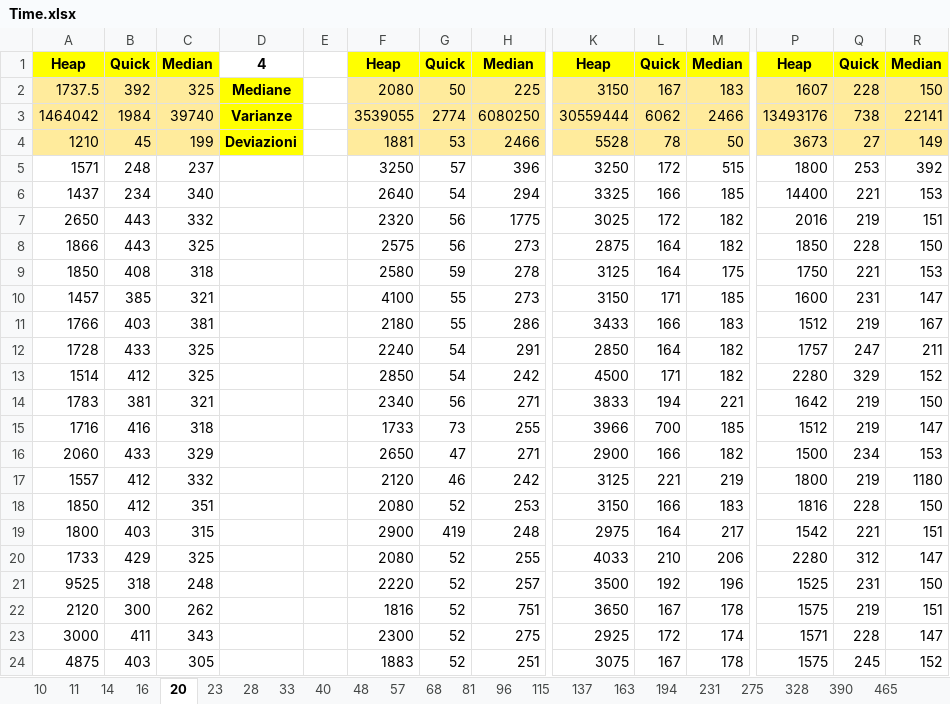
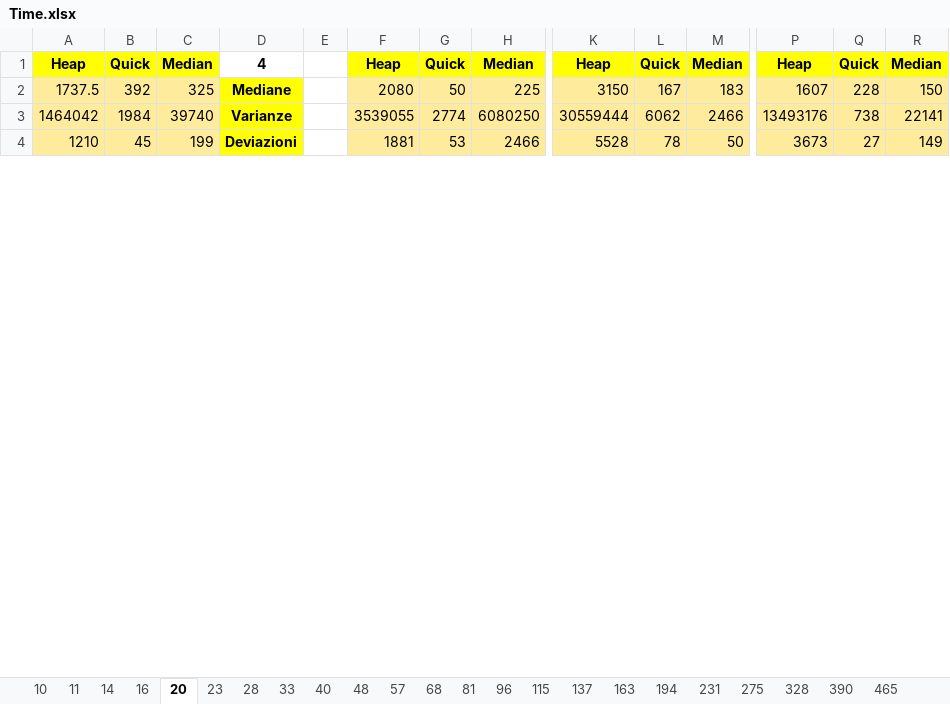
Before and after one commit to FraBomba6/Selection-Algorithms-Analysis, an Excel workbook: Time.xlsx, sheet 20, drawn as a sheet; only a part is shown, gaps mark what is left out; values as stored, in another font and other column widths than the file's, no borders; removed rows and columns are numbered as before the commit, all else as after; rows hold the shown columns only; the diff covers the shown part only; the diff names each change by its address in the sheet, - before the commit and + after, or states it on an @@ line.

```diff
--- a/Time.xlsx (sheet 20)
+++ b/Time.xlsx (sheet 20)
-row 5: 1571 | 248 | 237 |  |  | 3250 | 57 | 396 | 3250 | 172 | 515 | 1800 | 253 | 392
-row 6: 1437 | 234 | 340 |  |  | 2640 | 54 | 294 | 3325 | 166 | 185 | 14400 | 221 | 153
-row 7: 2650 | 443 | 332 |  |  | 2320 | 56 | 1775 | 3025 | 172 | 182 | 2016 | 219 | 151
-row 8: 1866 | 443 | 325 |  |  | 2575 | 56 | 273 | 2875 | 164 | 182 | 1850 | 228 | 150
-row 9: 1850 | 408 | 318 |  |  | 2580 | 59 | 278 | 3125 | 164 | 175 | 1750 | 221 | 153
-row 10: 1457 | 385 | 321 |  |  | 4100 | 55 | 273 | 3150 | 171 | 185 | 1600 | 231 | 147
-row 11: 1766 | 403 | 381 |  |  | 2180 | 55 | 286 | 3433 | 166 | 183 | 1512 | 219 | 167
-row 12: 1728 | 433 | 325 |  |  | 2240 | 54 | 291 | 2850 | 164 | 182 | 1757 | 247 | 211
-row 13: 1514 | 412 | 325 |  |  | 2850 | 54 | 242 | 4500 | 171 | 182 | 2280 | 329 | 152
-row 14: 1783 | 381 | 321 |  |  | 2340 | 56 | 271 | 3833 | 194 | 221 | 1642 | 219 | 150
-row 15: 1716 | 416 | 318 |  |  | 1733 | 73 | 255 | 3966 | 700 | 185 | 1512 | 219 | 147
-row 16: 2060 | 433 | 329 |  |  | 2650 | 47 | 271 | 2900 | 166 | 182 | 1500 | 234 | 153
-row 17: 1557 | 412 | 332 |  |  | 2120 | 46 | 242 | 3125 | 221 | 219 | 1800 | 219 | 1180
-row 18: 1850 | 412 | 351 |  |  | 2080 | 52 | 253 | 3150 | 166 | 183 | 1816 | 228 | 150
-row 19: 1800 | 403 | 315 |  |  | 2900 | 419 | 248 | 2975 | 164 | 217 | 1542 | 221 | 151
-row 20: 1733 | 429 | 325 |  |  | 2080 | 52 | 255 | 4033 | 210 | 206 | 2280 | 312 | 147
-row 21: 9525 | 318 | 248 |  |  | 2220 | 52 | 257 | 3500 | 192 | 196 | 1525 | 231 | 150
-row 22: 2120 | 300 | 262 |  |  | 1816 | 52 | 751 | 3650 | 167 | 178 | 1575 | 219 | 151
-row 23: 3000 | 411 | 343 |  |  | 2300 | 52 | 275 | 2925 | 172 | 174 | 1571 | 228 | 147
-row 24: 4875 | 403 | 305 |  |  | 1883 | 52 | 251 | 3075 | 167 | 178 | 1575 | 245 | 152
```
Also changed, not shown: 50 added rows and 30 removed rows elsewhere in this sheet, sheet 14, sheet 11, sheet 23, sheet 16, sheet 28, sheet 33, 43 more sheets, 4 other files.
